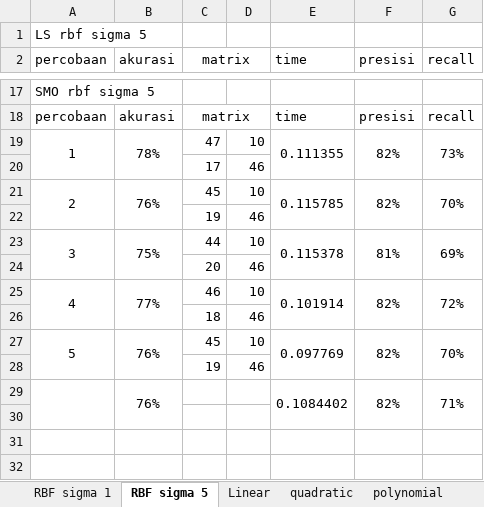
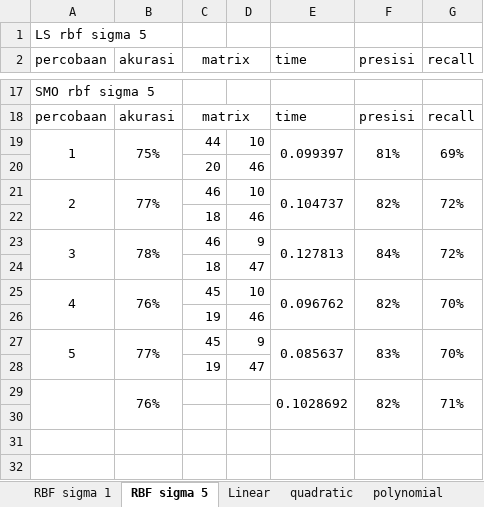
Before and after one commit to mustofa27/tugasAkhir, an Excel workbook: Bismillah Buku TA/Ujicoba.xlsx, sheet RBF sigma 5, drawn as a sheet; only a part is shown, gaps mark what is left out; values as stored, in another font and other column widths than the file's, no borders; removed rows and columns are numbered as before the commit, all else as after; the diff covers the shown part only; the diff names each change by its address in the sheet, - before the commit and + after, or states it on an @@ line.

```diff
--- a/Bismillah Buku TA/Ujicoba.xlsx (sheet RBF sigma 5)
+++ b/Bismillah Buku TA/Ujicoba.xlsx (sheet RBF sigma 5)
-row 19: 1 | 78% | 47 | 10 | 0.111355 | 82% | 73%
-row 20:  |  | 17 | 46
+row 19: 1 | 75% | 44 | 10 | 0.099397 | 81% | 69%
@@ row 24 moved to row 20: 20 @@
+row 21: 2 | 77% | 46 | 10 | 0.104737 | 82% | 72%
@@ row 6 moved to row 22: 18 @@
+row 23: 3 | 78% | 46 | 9 | 0.127813 | 84% | 72%
+row 24:  |  | 18 | 47
-A25 (percobaan): 2
+A25 (percobaan): 4
-E25 (time): 0.115785
+E25 (time): 0.096762
-row 23: 3 | 75% | 44 | 10 | 0.115378 | 81% | 69%
-row 25: 4 | 77% | 46 | 10 | 0.101914 | 82% | 72%
-row 26:  |  | 18 | 46
-B27 (akurasi): 76%
+B27 (akurasi): 77%
-D27: 10
+D27: 9
-E27 (time): 0.097769
+E27 (time): 0.085637
-F27 (presisi): 82%
+F27 (presisi): 83%
-D28: 46
+D28: 47
-E29 (time): 0.1084402
+E29 (time): 0.1028692
```
Also changed, not shown: 18 added rows, 17 removed rows and 10 edited cells elsewhere in this sheet, sheet RBF sigma 1, sheet polynomial, sheet Linear, sheet quadratic, formulas that keep their value, 6 other files.
